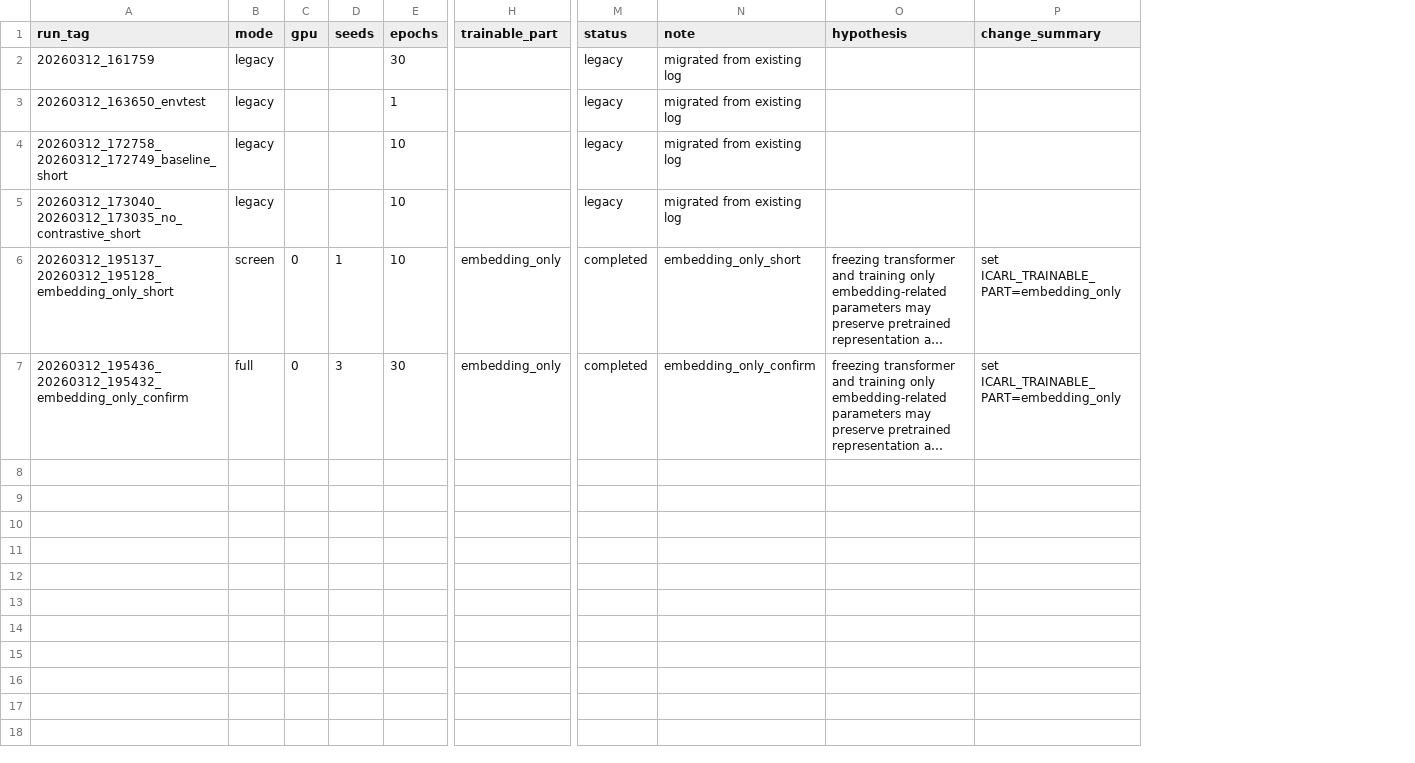
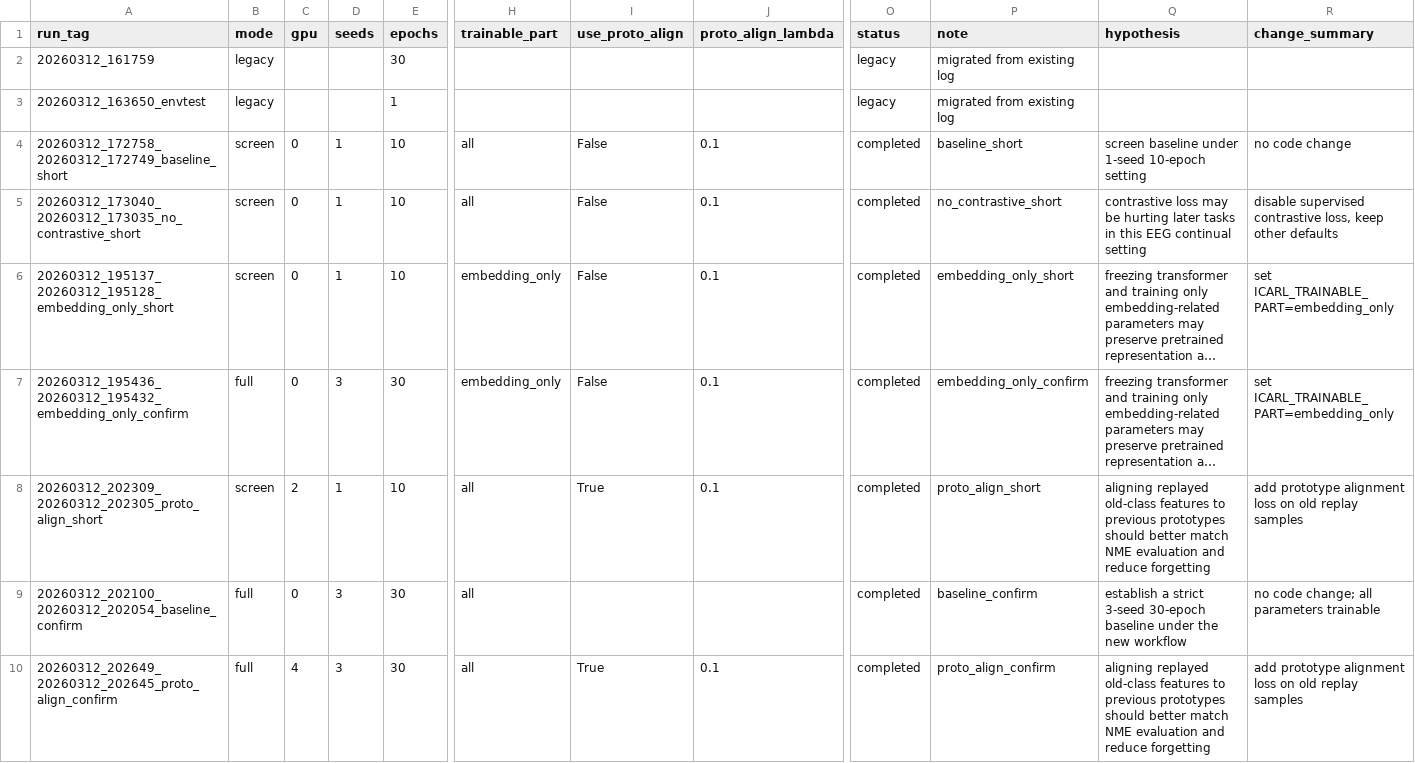
Before and after one commit to DevDreamerCB/iCaRL_codex, a CSV file: metrics/experiments.csv, drawn as a sheet; only a part is shown, gaps mark what is left out; long unchanged cells end in …; addresses are those after the commit; rows hold the shown columns only; the diff names each change by its address in the sheet, - before the commit and + after, or states it on an @@ line.

Commit message:
Add prototype alignment experiment and update confirm results

```diff
--- a/metrics/experiments.csv
+++ b/metrics/experiments.csv
+column I (use_proto_align), rows 4-7: all False
+column J (proto_align_lambda), rows 4-7: all 0.1
-B4:B5 (mode): legacy
+B4:B5 (mode): screen
-C4:C5 (gpu): (empty)
+C4:C5 (gpu): 0
-D4:D5 (seeds): (empty)
+D4:D5 (seeds): 1
-H4:H5 (trainable_part): (empty)
+H4:H5 (trainable_part): all
-O4:O5 (status): legacy
+O4:O5 (status): completed
-P4 (note): migrated from existing log
+P4 (note): baseline_short
-Q4 (hypothesis): (empty)
+Q4 (hypothesis): screen baseline under 1-seed 10-epoch setting
-R4 (change_summary): (empty)
+R4 (change_summary): no code change
-P5 (note): migrated from existing log
+P5 (note): no_contrastive_short
-Q5 (hypothesis): (empty)
+Q5 (hypothesis): contrastive loss may be hurting later tasks in this EEG continual setting
-R5 (change_summary): (empty)
+R5 (change_summary): disable supervised contrastive loss, keep other defaults
+row 8: 20260312_202309_20260312_202305_proto_align_short | screen | 2 | 1 | 10 | all | True | 0.1 | completed | proto_align_short | aligning replayed old-class features to previous prototypes should better match NME evaluation and reduce forgetting | add prototype alignment loss on old replay samples
+row 9: 20260312_202100_20260312_202054_baseline_confirm | full | 0 | 3 | 30 | all |  |  | completed | baseline_confirm | establish a strict 3-seed 30-epoch baseline under the new workflow | no code change; all parameters trainable
+row 10: 20260312_202649_20260312_202645_proto_align_confirm | full | 4 | 3 | 30 | all | True | 0.1 | completed | proto_align_confirm | aligning replayed old-class features to previous prototypes should better match NME evaluation and reduce forgetting | add prototype alignment loss on old replay samples
```
Also changed, not shown: 5 other files.
